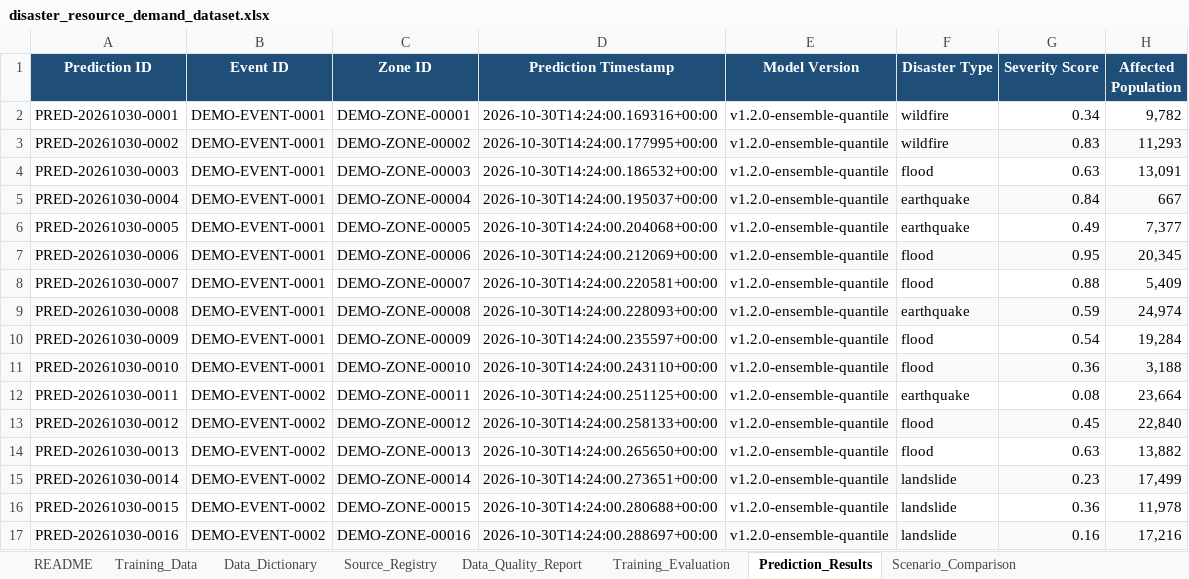
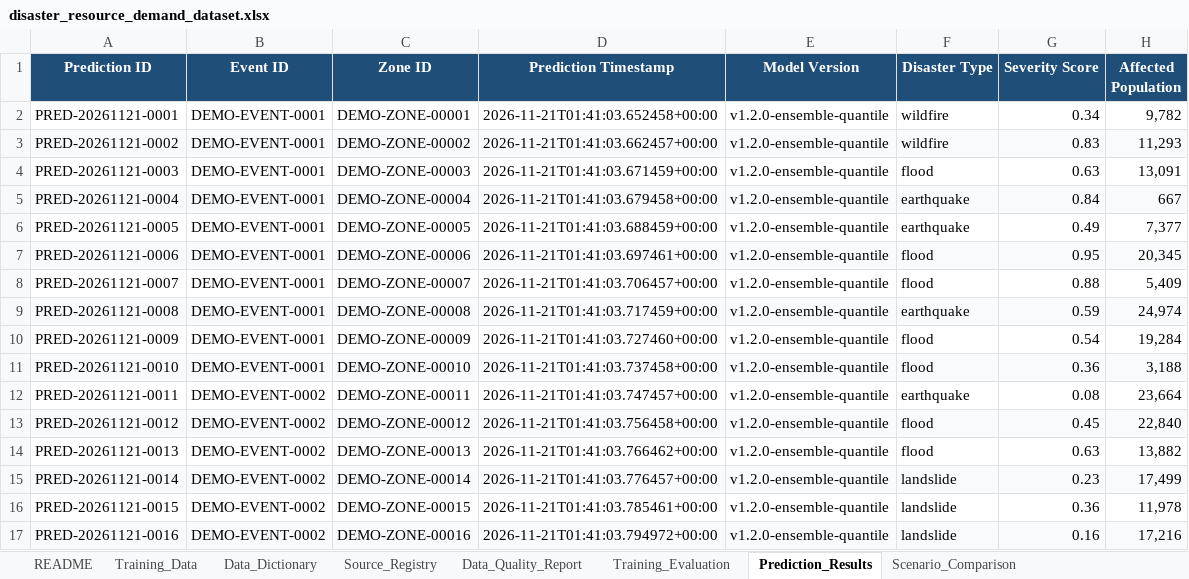
Before and after one commit to Aditya-santosh-Naik/AI-Powered-Emergency-Response-Intelligence-Platform-for-Disaster-Management-and-Relief-Operations, an Excel workbook: dataset/disaster_resource_demand_dataset.xlsx, sheet Prediction_Results, drawn as a sheet; only a part is shown; values as stored, in another font and other column widths than the file's, no borders; the diff covers the shown part only; the diff names each change by its address in the sheet, - before the commit and + after, or states it on an @@ line.

```diff
--- a/dataset/disaster_resource_demand_dataset.xlsx (sheet Prediction_Results)
+++ b/dataset/disaster_resource_demand_dataset.xlsx (sheet Prediction_Results)
-A2 (Prediction ID): PRED-20261030-0001
+A2 (Prediction ID): PRED-20261121-0001
-D2 (Prediction Timestamp): 2026-10-30T14:24:00.169316+00:00
+D2 (Prediction Timestamp): 2026-11-21T01:41:03.652458+00:00
-A3 (Prediction ID): PRED-20261030-0002
+A3 (Prediction ID): PRED-20261121-0002
-D3 (Prediction Timestamp): 2026-10-30T14:24:00.177995+00:00
+D3 (Prediction Timestamp): 2026-11-21T01:41:03.662457+00:00
-A4 (Prediction ID): PRED-20261030-0003
+A4 (Prediction ID): PRED-20261121-0003
-D4 (Prediction Timestamp): 2026-10-30T14:24:00.186532+00:00
+D4 (Prediction Timestamp): 2026-11-21T01:41:03.671459+00:00
-A5 (Prediction ID): PRED-20261030-0004
+A5 (Prediction ID): PRED-20261121-0004
-D5 (Prediction Timestamp): 2026-10-30T14:24:00.195037+00:00
+D5 (Prediction Timestamp): 2026-11-21T01:41:03.679458+00:00
-A6 (Prediction ID): PRED-20261030-0005
+A6 (Prediction ID): PRED-20261121-0005
-D6 (Prediction Timestamp): 2026-10-30T14:24:00.204068+00:00
+D6 (Prediction Timestamp): 2026-11-21T01:41:03.688459+00:00
-A7 (Prediction ID): PRED-20261030-0006
+A7 (Prediction ID): PRED-20261121-0006
-D7 (Prediction Timestamp): 2026-10-30T14:24:00.212069+00:00
+D7 (Prediction Timestamp): 2026-11-21T01:41:03.697461+00:00
-A8 (Prediction ID): PRED-20261030-0007
+A8 (Prediction ID): PRED-20261121-0007
-D8 (Prediction Timestamp): 2026-10-30T14:24:00.220581+00:00
+D8 (Prediction Timestamp): 2026-11-21T01:41:03.706457+00:00
-A9 (Prediction ID): PRED-20261030-0008
+A9 (Prediction ID): PRED-20261121-0008
-D9 (Prediction Timestamp): 2026-10-30T14:24:00.228093+00:00
+D9 (Prediction Timestamp): 2026-11-21T01:41:03.717459+00:00
-A10 (Prediction ID): PRED-20261030-0009
+A10 (Prediction ID): PRED-20261121-0009
-D10 (Prediction Timestamp): 2026-10-30T14:24:00.235597+00:00
+D10 (Prediction Timestamp): 2026-11-21T01:41:03.727460+00:00
-A11 (Prediction ID): PRED-20261030-0010
+A11 (Prediction ID): PRED-20261121-0010
-D11 (Prediction Timestamp): 2026-10-30T14:24:00.243110+00:00
+D11 (Prediction Timestamp): 2026-11-21T01:41:03.737458+00:00
-A12 (Prediction ID): PRED-20261030-0011
+A12 (Prediction ID): PRED-20261121-0011
-D12 (Prediction Timestamp): 2026-10-30T14:24:00.251125+00:00
+D12 (Prediction Timestamp): 2026-11-21T01:41:03.747457+00:00
-A13 (Prediction ID): PRED-20261030-0012
+A13 (Prediction ID): PRED-20261121-0012
-D13 (Prediction Timestamp): 2026-10-30T14:24:00.258133+00:00
+D13 (Prediction Timestamp): 2026-11-21T01:41:03.756458+00:00
-A14 (Prediction ID): PRED-20261030-0013
+A14 (Prediction ID): PRED-20261121-0013
-D14 (Prediction Timestamp): 2026-10-30T14:24:00.265650+00:00
+D14 (Prediction Timestamp): 2026-11-21T01:41:03.766462+00:00
-A15 (Prediction ID): PRED-20261030-0014
+A15 (Prediction ID): PRED-20261121-0014
-D15 (Prediction Timestamp): 2026-10-30T14:24:00.273651+00:00
+D15 (Prediction Timestamp): 2026-11-21T01:41:03.776457+00:00
-A16 (Prediction ID): PRED-20261030-0015
+A16 (Prediction ID): PRED-20261121-0015
-D16 (Prediction Timestamp): 2026-10-30T14:24:00.280688+00:00
+D16 (Prediction Timestamp): 2026-11-21T01:41:03.785461+00:00
-A17 (Prediction ID): PRED-20261030-0016
+A17 (Prediction ID): PRED-20261121-0016
-D17 (Prediction Timestamp): 2026-10-30T14:24:00.288697+00:00
+D17 (Prediction Timestamp): 2026-11-21T01:41:03.794972+00:00
```
Also changed, not shown: 28 edited cells elsewhere in this sheet, sheet Scenario_Comparison, sheet README, 57 other files.
